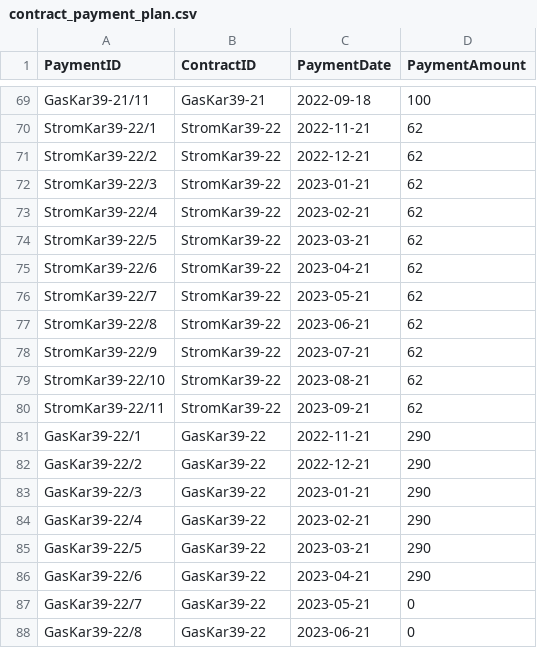
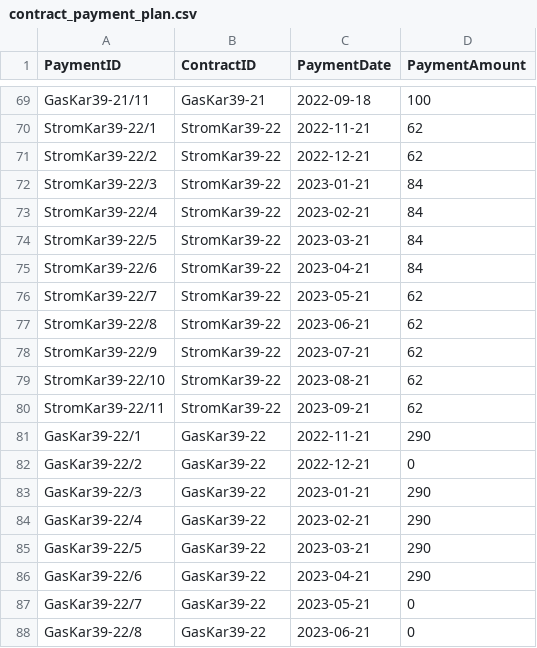
Before and after one commit to klupp/HomeExpenses, a CSV file: contracts/contract_payment_plan.csv, drawn as a sheet; only a part is shown, gaps mark what is left out.

Commit message:
updated payment plan according to stawag 2023

```diff
--- a/contracts/contract_payment_plan.csv
+++ b/contracts/contract_payment_plan.csv
@@ -71,6 +71,6 @@ StromKar39-22/1,StromKar39-22,2022-11-21,62
 StromKar39-22/2,StromKar39-22,2022-12-21,62
-StromKar39-22/3,StromKar39-22,2023-01-21,62
-StromKar39-22/4,StromKar39-22,2023-02-21,62
-StromKar39-22/5,StromKar39-22,2023-03-21,62
-StromKar39-22/6,StromKar39-22,2023-04-21,62
+StromKar39-22/3,StromKar39-22,2023-01-21,84
+StromKar39-22/4,StromKar39-22,2023-02-21,84
+StromKar39-22/5,StromKar39-22,2023-03-21,84
+StromKar39-22/6,StromKar39-22,2023-04-21,84
 StromKar39-22/7,StromKar39-22,2023-05-21,62
@@ -81,3 +81,3 @@ StromKar39-22/11,StromKar39-22,2023-09-21,62
 GasKar39-22/1,GasKar39-22,2022-11-21,290
-GasKar39-22/2,GasKar39-22,2022-12-21,290
+GasKar39-22/2,GasKar39-22,2022-12-21,0
 GasKar39-22/3,GasKar39-22,2023-01-21,290
```
